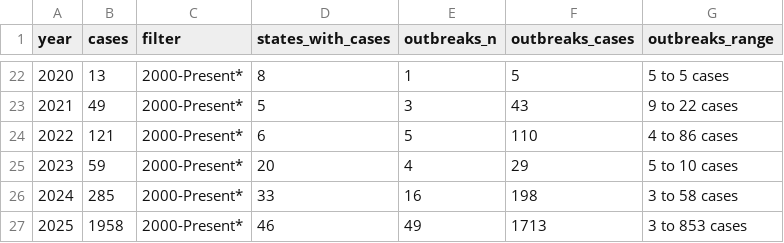
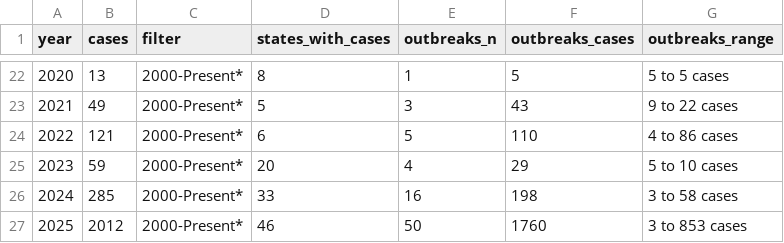
Before and after one commit to annie-jennemann/measles-tracker, a CSV file: last_annual_us.csv, drawn as a sheet; only a part is shown, gaps mark what is left out.

```diff
--- a/last_annual_us.csv
+++ b/last_annual_us.csv
@@ -26,2 +26,2 @@ year,cases,filter,states_with_cases,outbreaks_n,outbreaks_cases,outbreaks_range
 2024,285,2000-Present*,33,16,198,3 to 58 cases
-2025,1958,2000-Present*,46,49,1713,3 to 853 cases
+2025,2012,2000-Present*,46,50,1760,3 to 853 cases
```
